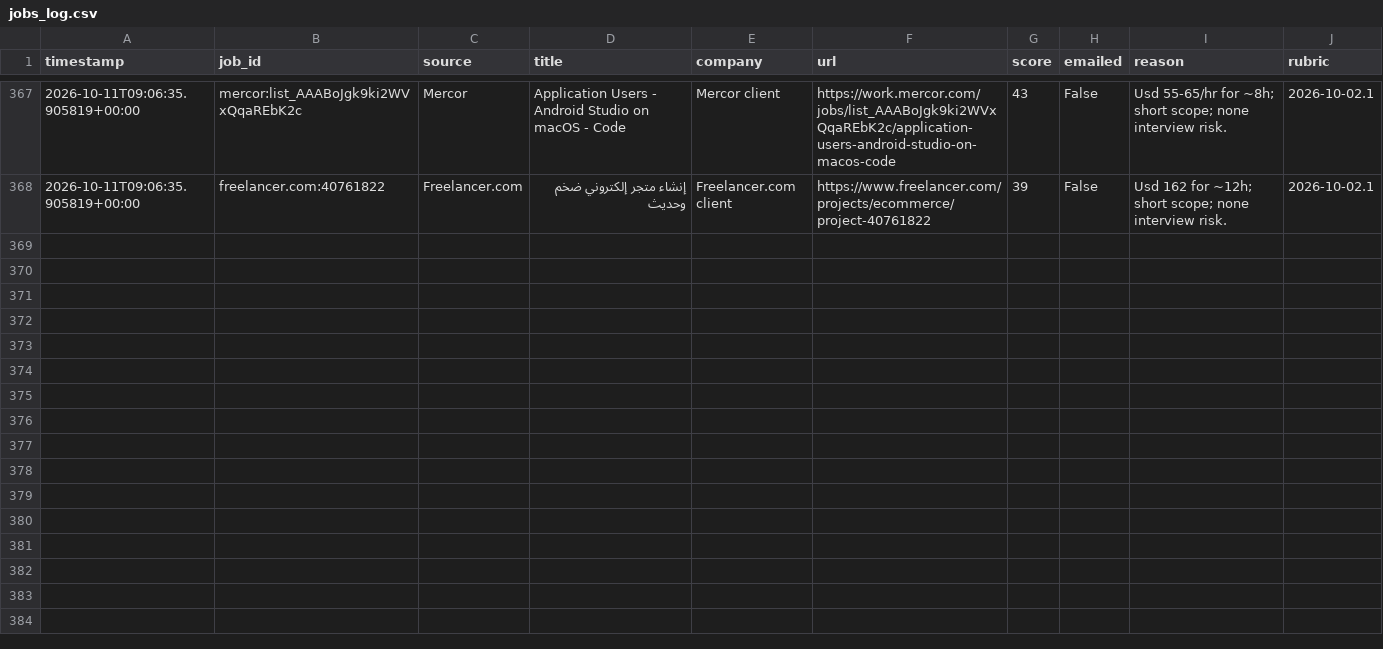
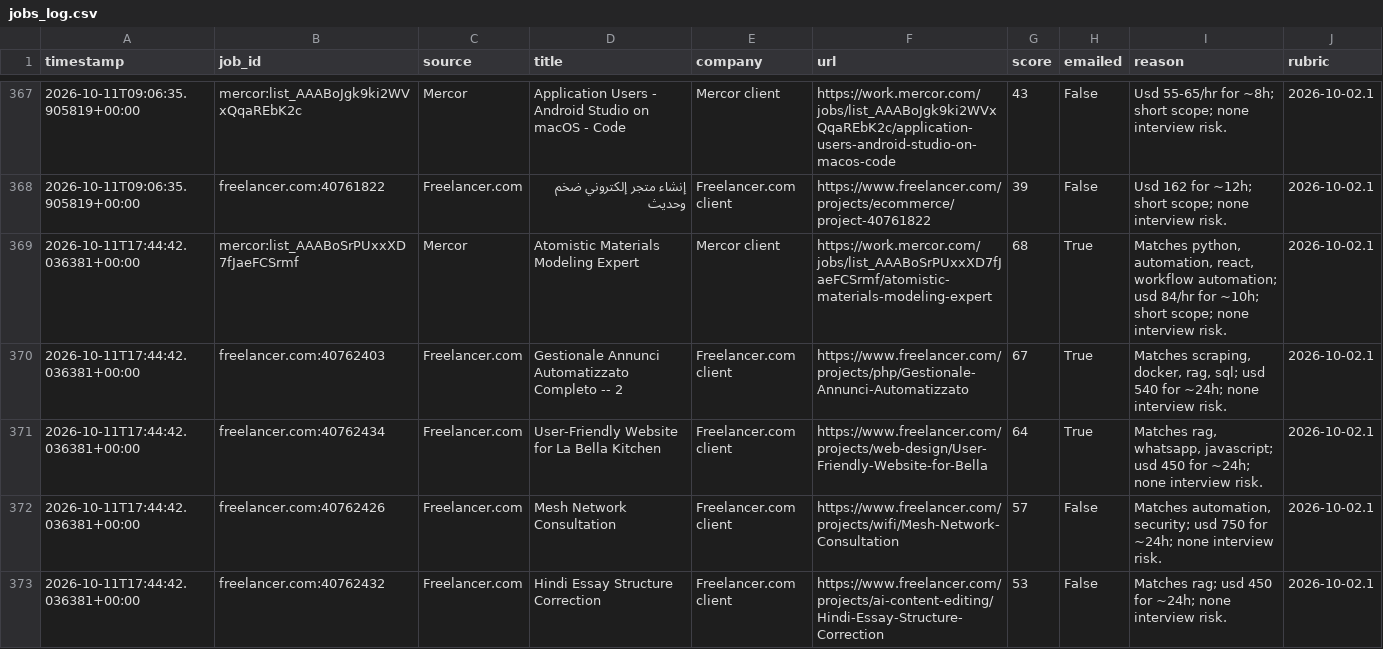
Before and after one commit to yaminbinyoosuf/job-agent, a CSV file: jobs_log.csv, drawn as a sheet; only a part is shown, gaps mark what is left out; the diff covers the shown part only.

```diff
--- a/jobs_log.csv
+++ b/jobs_log.csv
@@ -368 +368,6 @@ timestamp,job_id,source,title,company,url,score,emailed,reason,rubric
 2026-10-11T09:06:35.905819+00:00,freelancer.com:40761822,Freelancer.com,إنشاء متجر إلكتروني ضخم وحديث,Freelancer.com client,https://www.freelancer.com/projects/ecommerce/project-40761822,39,False,Usd 162 for ~12h; short scope; none interview risk.,2026-10-02.1
+2026-10-11T17:44:42.036381+00:00,mercor:list_AAABoSrPUxxXD7fJaeFCSrmf,Mercor,Atomistic Materials Modeling Expert,Mercor client,https://work.mercor.com/jobs/list_AAABoSrPUxxXD7fJaeFCSrmf/atomistic-materials-modeling-expert,68,True,"Matches python, automation, react, workflow automation; usd 84/hr for ~10h; short scope; none interview risk.",2026-10-02.1
+2026-10-11T17:44:42.036381+00:00,freelancer.com:40762403,Freelancer.com,Gestionale Annunci Automatizzato Completo -- 2,Freelancer.com client,https://www.freelancer.com/projects/php/Gestionale-Annunci-Automatizzato,67,True,"Matches scraping, docker, rag, sql; usd 540 for ~24h; none interview risk.",2026-10-02.1
+2026-10-11T17:44:42.036381+00:00,freelancer.com:40762434,Freelancer.com,User-Friendly Website for La Bella Kitchen,Freelancer.com client,https://www.freelancer.com/projects/web-design/User-Friendly-Website-for-Bella,64,True,"Matches rag, whatsapp, javascript; usd 450 for ~24h; none interview risk.",2026-10-02.1
+2026-10-11T17:44:42.036381+00:00,freelancer.com:40762426,Freelancer.com,Mesh Network Consultation,Freelancer.com client,https://www.freelancer.com/projects/wifi/Mesh-Network-Consultation,57,False,"Matches automation, security; usd 750 for ~24h; none interview risk.",2026-10-02.1
+2026-10-11T17:44:42.036381+00:00,freelancer.com:40762432,Freelancer.com,Hindi Essay Structure Correction,Freelancer.com client,https://www.freelancer.com/projects/ai-content-editing/Hindi-Essay-Structure-Correction,53,False,Matches rag; usd 450 for ~24h; none interview risk.,2026-10-02.1
```
Also changed, not shown: 5 added rows elsewhere in this file, 2 other files.
